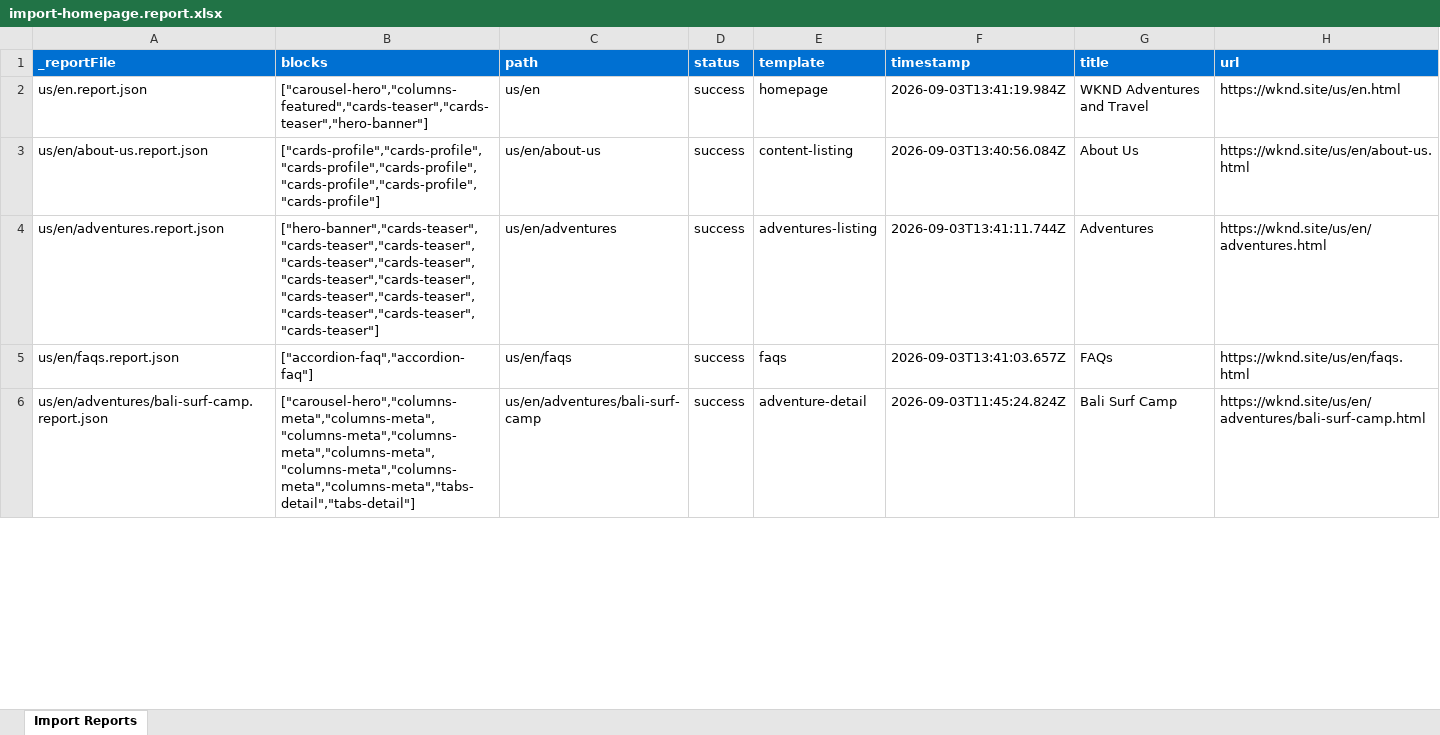
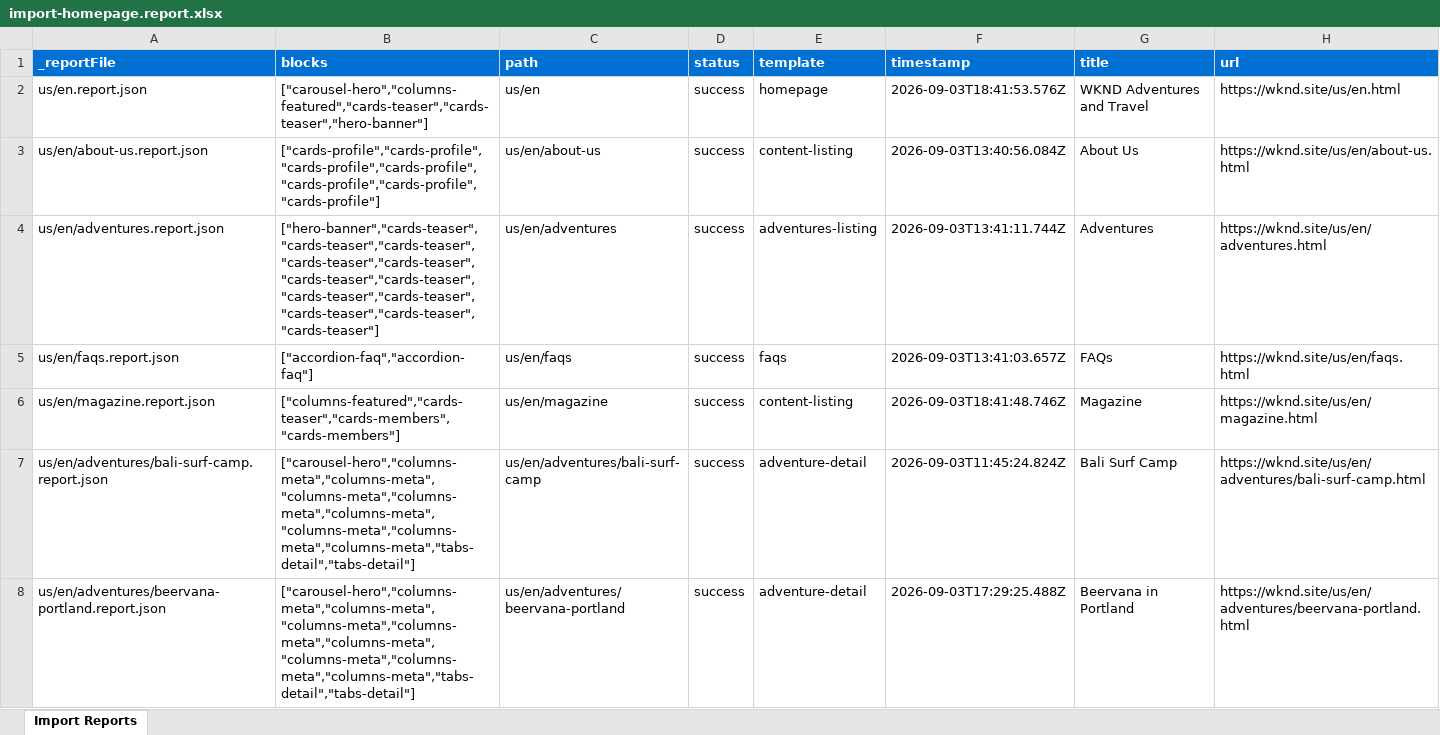
Before and after one commit to akki761/wknd, an Excel workbook: tools/importer/reports/import-homepage.report.xlsx, sheet Import Reports, drawn as a sheet; only a part is shown; values as stored, in another font and other column widths than the file's, no borders; the diff covers the shown part only; the diff names each change by its address in the sheet, - before the commit and + after, or states it on an @@ line.

Commit message:
Add cards-teaser block, update importer
Automated migration updates generated by Experience Modernization Agent.

Changed files (11):
- blocks/cards-teaser/cards-teaser.css
- blocks/cards-teaser/cards-teaser.js
- tools/importer/import-adventures-listing.bundle.js
- tools/importer/import-content-listing.bundle.js
- tools/importer/import-homepage.bundle.js
- tools/importer/reports/import-adventures-listing.report.xlsx
- tools/importer/reports/import-content-listing.report.xlsx
- tools/importer/reports/import-homepage.report.xlsx
- tools/importer/reports/us/en.report.json
- tools/importer/reports/us/en/adventures.report.json
- tools/importer/reports/us/en/magazine.report.json

```diff
--- a/tools/importer/reports/import-homepage.report.xlsx (sheet Import Reports)
+++ b/tools/importer/reports/import-homepage.report.xlsx (sheet Import Reports)
-F2 (timestamp): 2026-09-03T13:41:19.984Z
+F2 (timestamp): 2026-09-03T18:41:53.576Z
+row 6: us/en/magazine.report.json | ["columns-featured","cards-teaser","cards-members","cards-members"] | us/en/magazine | success | content-listing | 2026-09-03T18:41:48.746Z | Magazine | https://wknd.site/us/en/magazine.html
+row 8: us/en/adventures/beervana-portland.report.json | ["carousel-hero","columns-meta","columns-meta","columns-meta","columns-meta","columns-meta","columns-meta","columns-meta","columns-meta","tabs-detail","tabs-detail"] | us/en/adventures/beervana-portland | success | adventure-detail | 2026-09-03T17:29:25.488Z | Beervana in Portland | https://wknd.site/us/en/adventures/beervana-portland.html
```
Also changed, not shown: 18 added rows and 1 edited cell elsewhere in this sheet, tools/importer/reports/import-adventures-listing.report.xlsx, tools/importer/reports/import-content-listing.report.xlsx, 8 other files.
